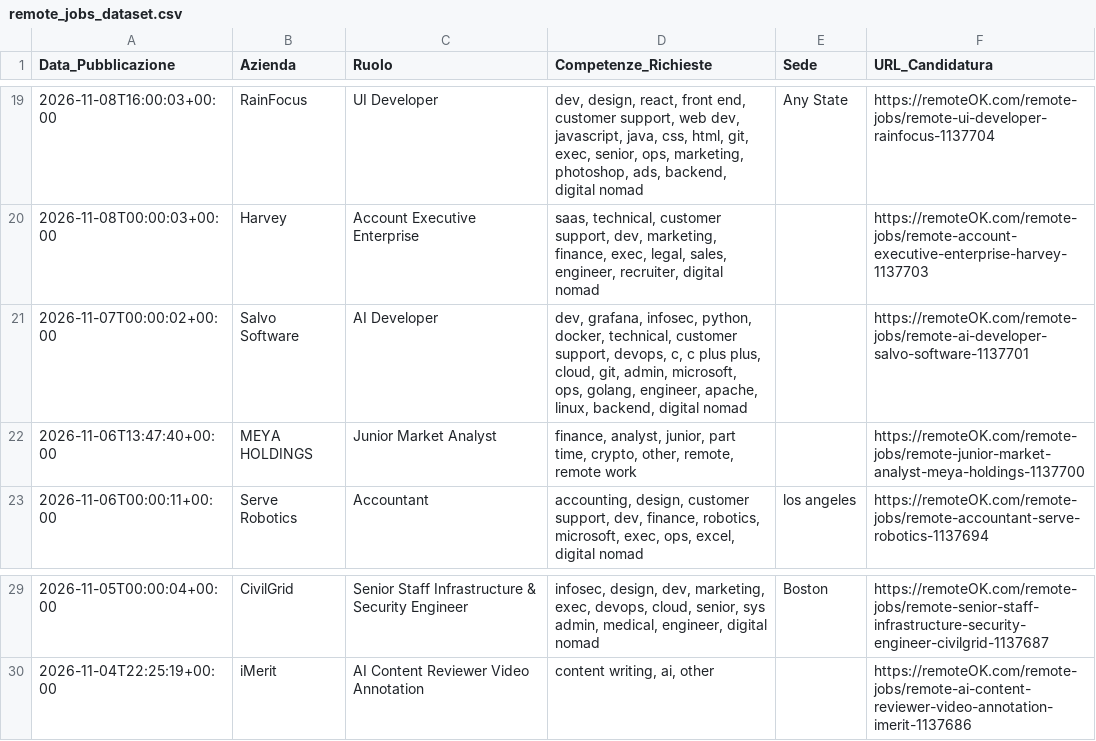
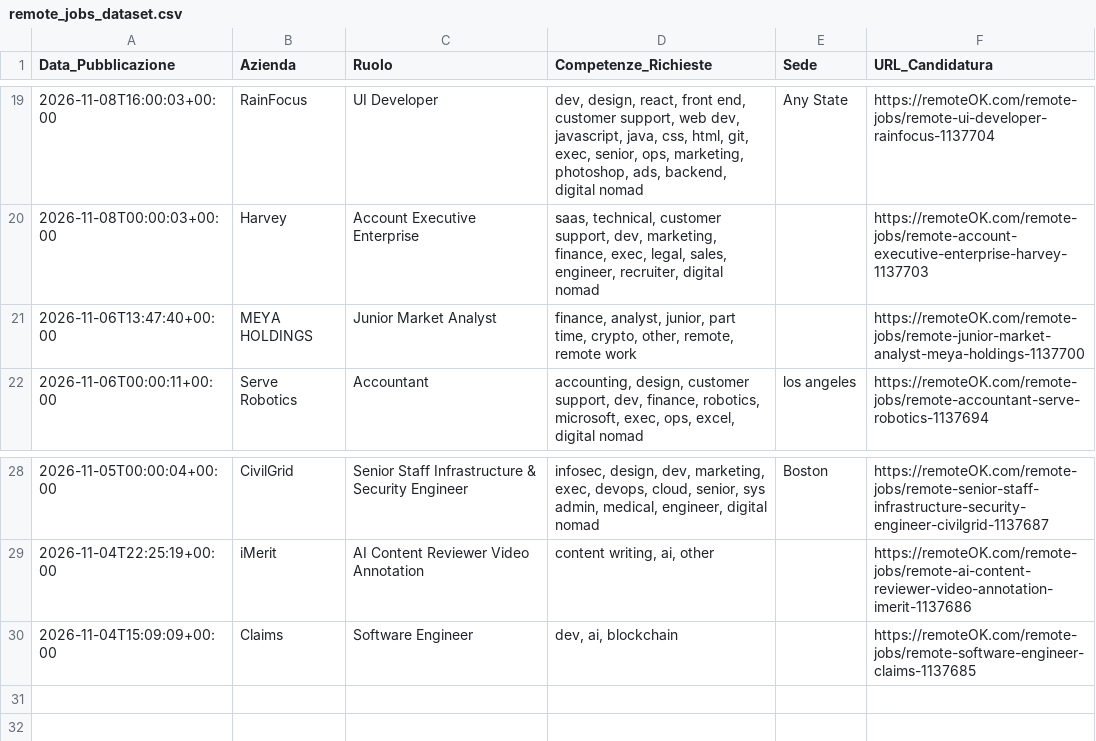
Before and after one commit to fformigoniff-sys/open-b2b-datasets-ai-market-intelligence, a CSV file: remote_jobs_dataset.csv, drawn as a sheet; only a part is shown, gaps mark what is left out.

```diff
--- a/remote_jobs_dataset.csv
+++ b/remote_jobs_dataset.csv
@@ -20,3 +20,2 @@ Data_Pubblicazione,Azienda,Ruolo,Competenze_Richieste,Sede,URL_Candidatura
 2026-11-08T00:00:03+00:00,Harvey,Account Executive Enterprise,"saas, technical, customer support, dev, marketing, finance, exec, legal, sales, engineer, recruiter, digital nomad",,https://remoteOK.com/remote-jobs/remote-account-executive-enterprise-harvey-1137703
-2026-11-07T00:00:02+00:00,Salvo Software,AI Developer,"dev, grafana, infosec, python, docker, technical, customer support, devops, c, c plus plus, cloud, git, admin, microsoft, ops, golang, engineer, apache, linux, backend, digital nomad",,https://remoteOK.com/remote-jobs/remote-ai-developer-salvo-software-1137701
 2026-11-06T13:47:40+00:00,MEYA HOLDINGS,Junior Market Analyst,"finance, analyst, junior, part time, crypto, other, remote, remote work",,https://remoteOK.com/remote-jobs/remote-junior-market-analyst-meya-holdings-1137700
@@ -30 +29,2 @@ Data_Pubblicazione,Azienda,Ruolo,Competenze_Richieste,Sede,URL_Candidatura
 2026-11-04T22:25:19+00:00,iMerit,AI Content Reviewer Video Annotation,"content writing, ai, other",,https://remoteOK.com/remote-jobs/remote-ai-content-reviewer-video-annotation-imerit-1137686
+2026-11-04T15:09:09+00:00,Claims,Software Engineer,"dev, ai, blockchain",,https://remoteOK.com/remote-jobs/remote-software-engineer-claims-1137685
```
Also changed, not shown: crypto_fintech_dataset.csv, tech_stack_dataset.csv.
